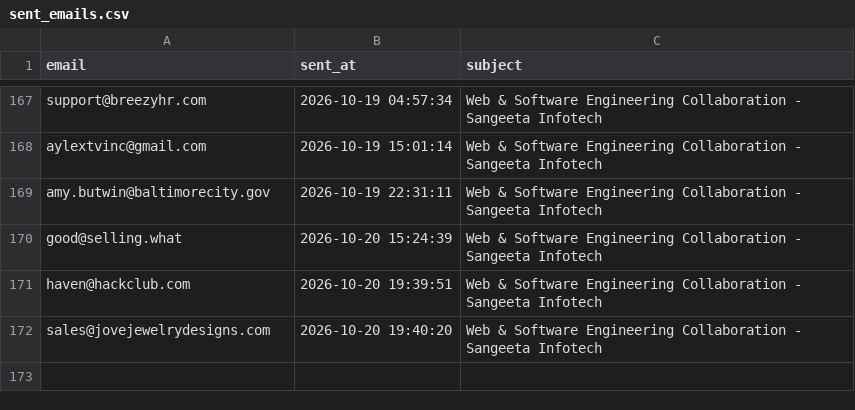
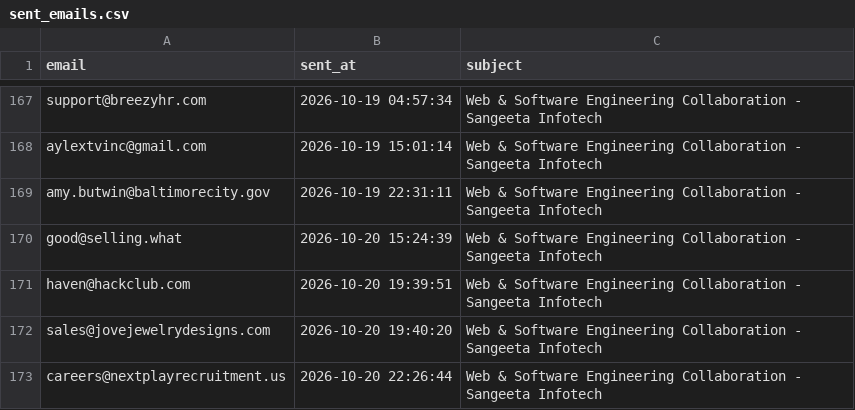
Before and after one commit to yashvi19031998-lgtm/mini-ecommerce-interview-practical, a CSV file: test-demo/logs/sent_emails.csv, drawn as a sheet; only a part is shown, gaps mark what is left out; the diff names each change by its address in the sheet, - before the commit and + after, or states it on an @@ line.

```diff
--- a/test-demo/logs/sent_emails.csv
+++ b/test-demo/logs/sent_emails.csv
+row 173: careers@nextplayrecruitment.us | 2026-10-20 22:26:44 | Web & Software Engineering Collaboration - Sangeeta Infotech
```
Also changed, not shown: test-demo/all_leads_master.csv, test-demo/logs/scraper_runs.csv, 1 other file.
